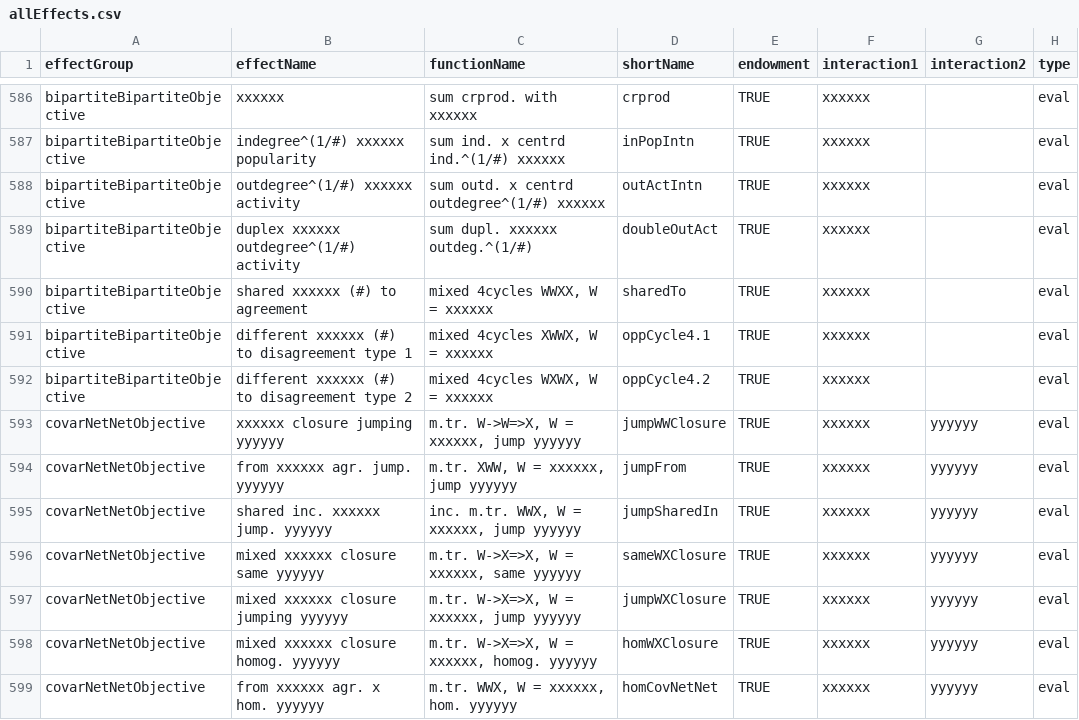
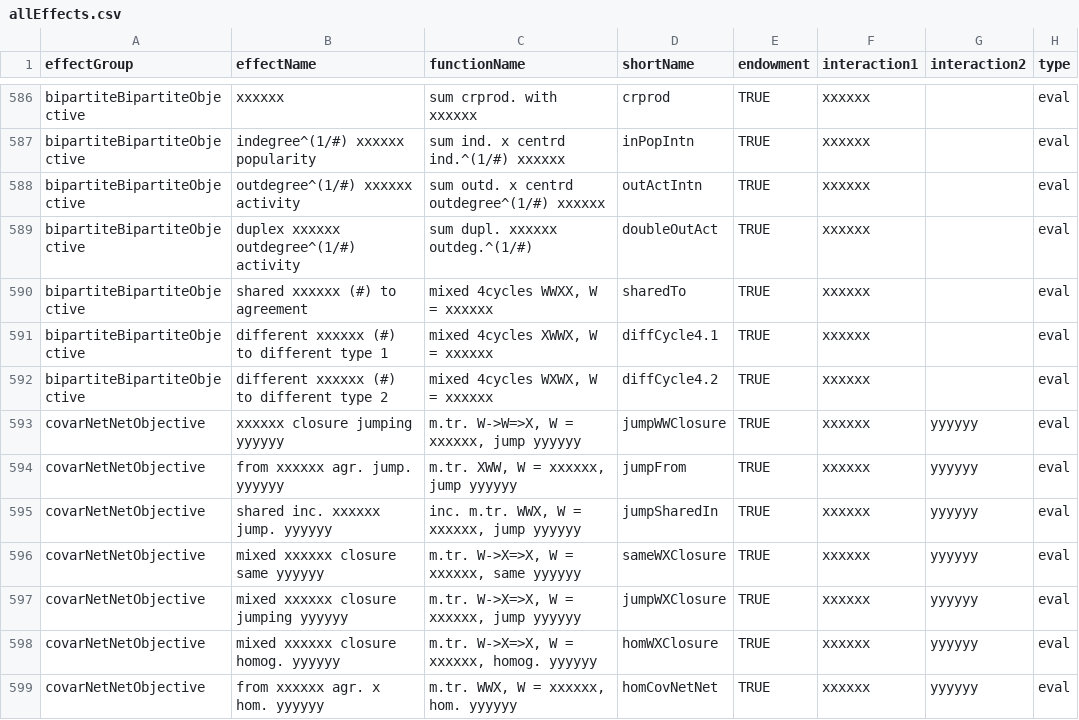
Before and after one commit to kdome/rsiena, a CSV file: data/allEffects.csv, drawn as a sheet; only a part is shown, gaps mark what is left out; the diff names each change by its address in the sheet, - before the commit and + after, or states it on an @@ line.

Commit message:
various updates for diffCycle4 and toDiff/fromDiff effects

```diff
--- a/data/allEffects.csv
+++ b/data/allEffects.csv
-B591 (effectName): different xxxxxx (#) to disagreement type 1
+B591 (effectName): different xxxxxx (#) to different type 1
-D591 (shortName): oppCycle4.1
+D591 (shortName): diffCycle4.1
-B592 (effectName): different xxxxxx (#) to disagreement type 2
+B592 (effectName): different xxxxxx (#) to different type 2
-D592 (shortName): oppCycle4.2
+D592 (shortName): diffCycle4.2
```
Also changed, not shown: 7 other files.
